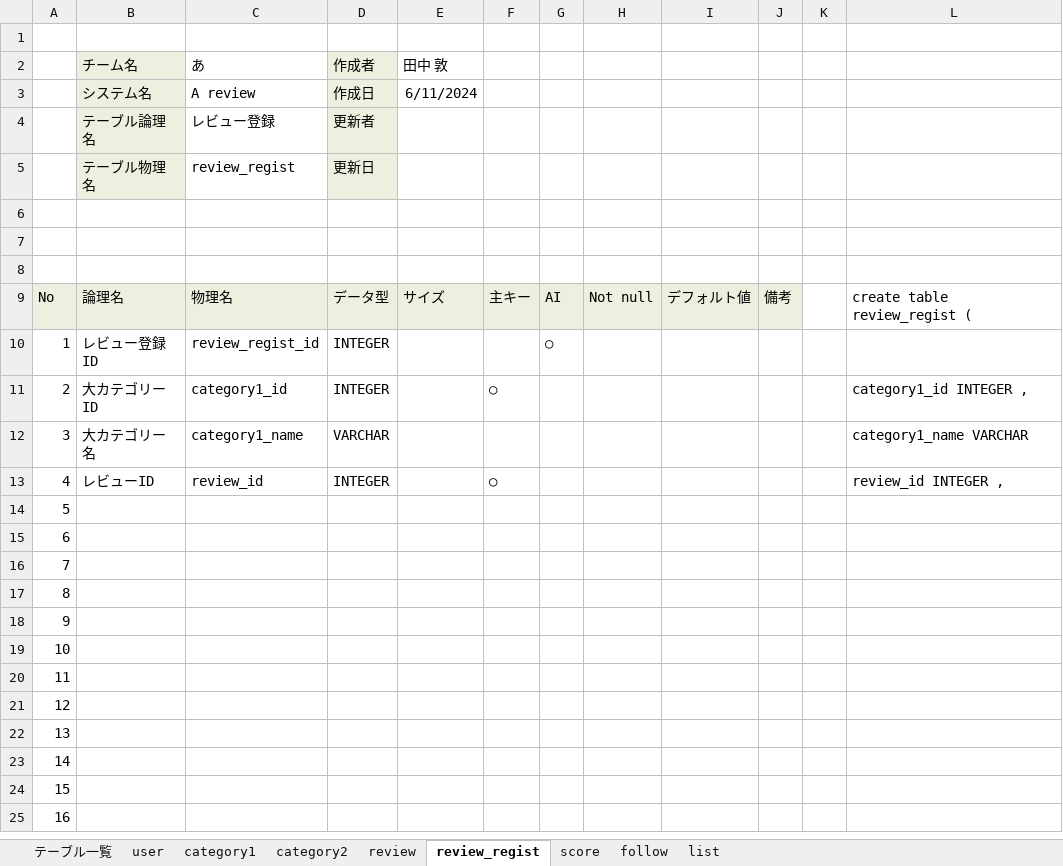
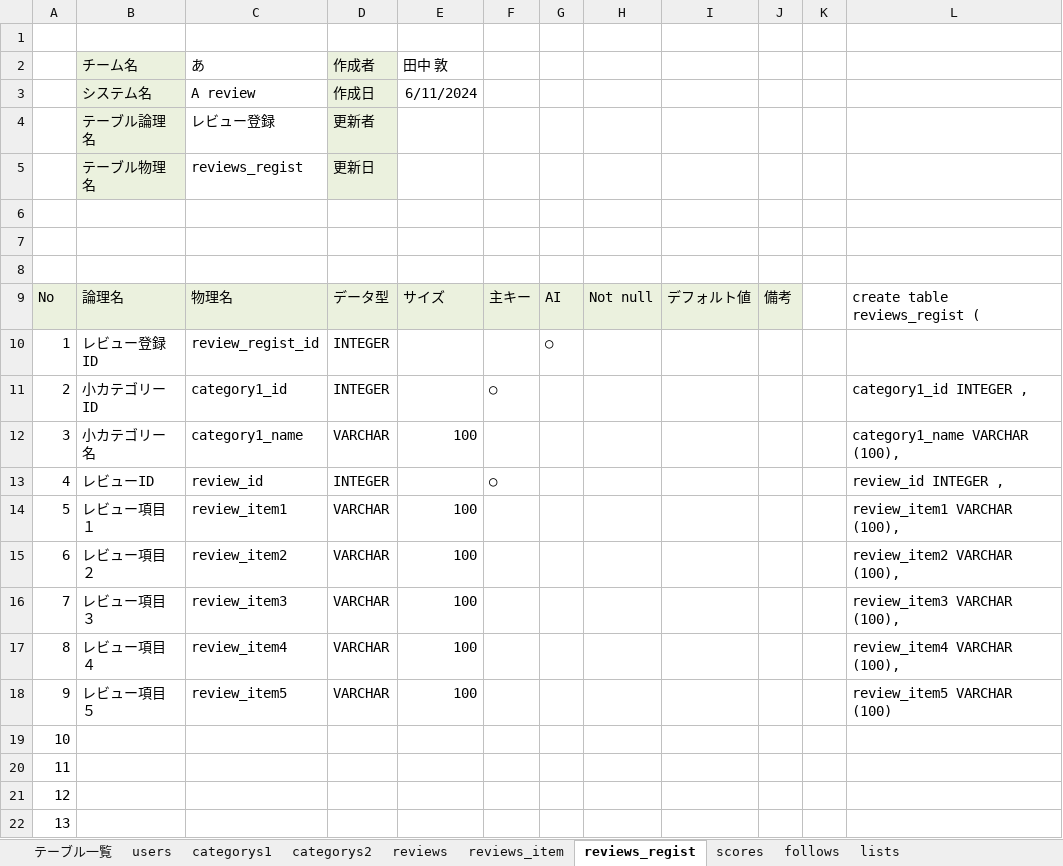
Before and after one commit to plusdojo2024/A4, an Excel workbook: doc/02_外部設計/02_DB定義書_A4.xlsx, sheet reviews_regist, drawn as a sheet; only a part is shown; the shorter side is filled out with more unchanged rows; values as stored, in another font and other column widths than the file's, no borders; the diff names each change by its address in the sheet, - before the commit and + after, or states it on an @@ line.

```diff
--- a/doc/02_外部設計/02_DB定義書_A4.xlsx (sheet reviews_regist)
+++ b/doc/02_外部設計/02_DB定義書_A4.xlsx (sheet reviews_regist)
-sheet tab: user
+sheet tab: users
-sheet tab: category1
+sheet tab: categorys1
-sheet tab: category2
+sheet tab: categorys2
-sheet tab: review
+sheet tab: reviews
-sheet tab: review_regist
+sheet tab: reviews_regist
-sheet tab: score
+sheet tab: scores
-sheet tab: follow
+sheet tab: follows
-sheet tab: list
+sheet tab: lists
+sheet tab: reviews_item
-C5 (あ): review_regist
+C5 (あ): reviews_regist
-L9: create table review_regist (
+L9: create table reviews_regist (
-B11 (チーム名): 大カテゴリーID
+B11 (チーム名): 小カテゴリーID
-B12 (チーム名): 大カテゴリー名
+B12 (チーム名): 小カテゴリー名
-E12 (田中 敦): (empty)
+E12 (田中 敦): 100
-L12: category1_name VARCHAR
+L12: category1_name VARCHAR (100),
-B14 (チーム名): (empty)
+B14 (チーム名): レビュー項目１
-C14 (あ): (empty)
+C14 (あ): review_item1
-D14:D18 (作成者): (empty)
+D14:D18 (作成者): VARCHAR
-E14:E18 (田中 敦): (empty)
+E14:E18 (田中 敦): 100
-L14: (empty)
+L14: review_item1 VARCHAR (100),
-B15 (チーム名): (empty)
+B15 (チーム名): レビュー項目２
-C15 (あ): (empty)
+C15 (あ): review_item2
-L15: (empty)
+L15: review_item2 VARCHAR (100),
-B16 (チーム名): (empty)
+B16 (チーム名): レビュー項目３
-C16 (あ): (empty)
+C16 (あ): review_item3
-L16: (empty)
+L16: review_item3 VARCHAR (100),
-B17 (チーム名): (empty)
+B17 (チーム名): レビュー項目４
-C17 (あ): (empty)
+C17 (あ): review_item4
-L17: (empty)
+L17: review_item4 VARCHAR (100),
-B18 (チーム名): (empty)
+B18 (チーム名): レビュー項目５
-C18 (あ): (empty)
+C18 (あ): review_item5
-L18: (empty)
+L18: review_item5 VARCHAR (100)
```
Also changed, not shown: sheet scores, sheet テーブル一覧, sheet users, sheet reviews, sheet categorys1, sheet categorys2, 2 more sheets, doc/02_外部設計/02_機能一覧_A4.xlsx, 1 other file.
